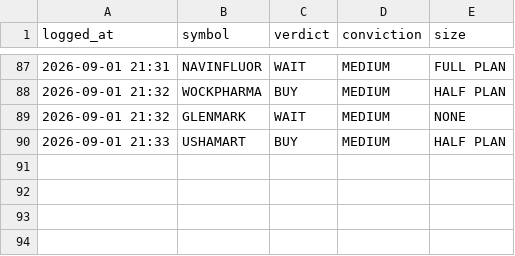
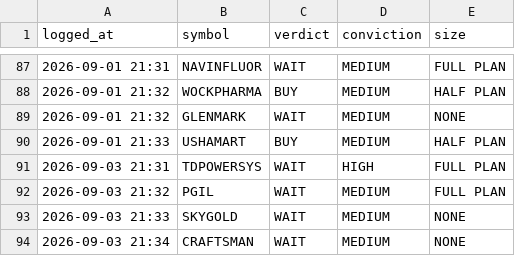
Before and after one commit to kartikeyaav/Golden-Stock, a CSV file: multibagger_screener/multibagger_screener/journal/analyst_verdicts.csv, drawn as a sheet; only a part is shown, gaps mark what is left out; the diff names each change by its address in the sheet, - before the commit and + after, or states it on an @@ line.

Commit message:
local analyst: 4 pooled verdict(s) 2026-09-03 21:34 (subscription run)

```diff
--- a/multibagger_screener/multibagger_screener/journal/analyst_verdicts.csv
+++ b/multibagger_screener/multibagger_screener/journal/analyst_verdicts.csv
+row 91: 2026-09-03 21:31 | TDPOWERSYS | WAIT | HIGH | FULL PLAN
+row 92: 2026-09-03 21:32 | PGIL | WAIT | MEDIUM | FULL PLAN
+row 93: 2026-09-03 21:33 | SKYGOLD | WAIT | MEDIUM | NONE
+row 94: 2026-09-03 21:34 | CRAFTSMAN | WAIT | MEDIUM | NONE
```
Also changed, not shown: 6 other files.
